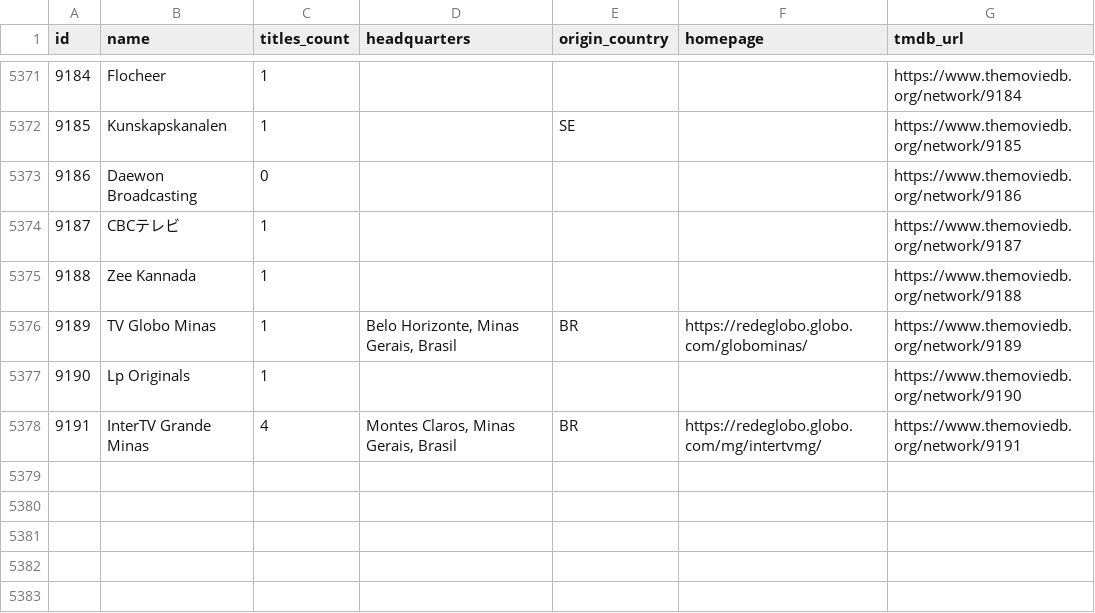
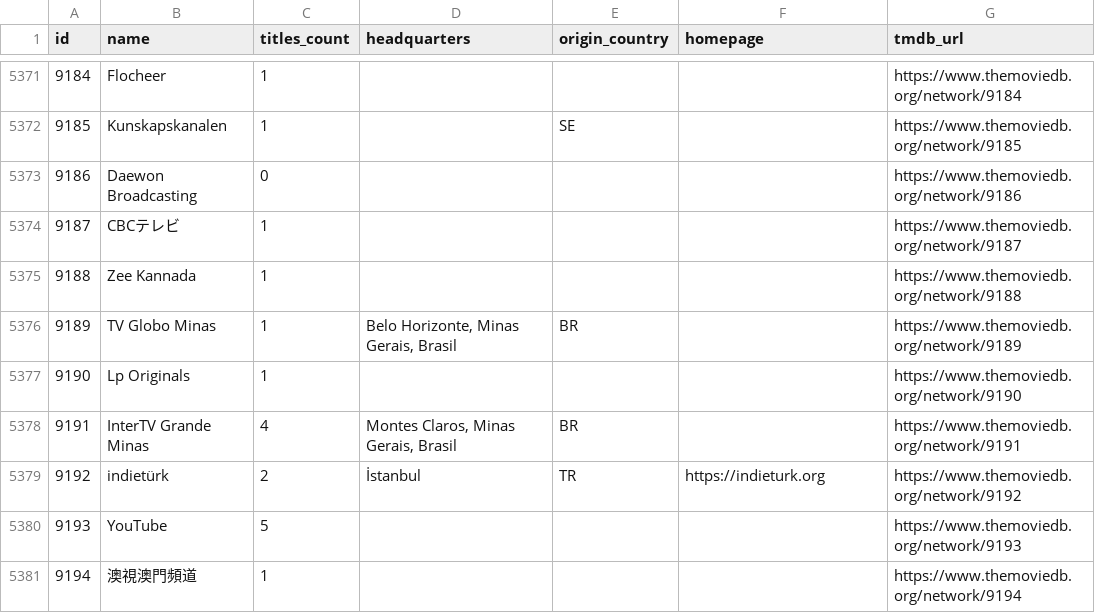
Before and after one commit to davecollections/tmdb-id-lookup, a CSV file: data/tv-networks.csv, drawn as a sheet; only a part is shown, gaps mark what is left out.

```diff
--- a/data/tv-networks.csv
+++ b/data/tv-networks.csv
@@ -5375,4 +5375,7 @@ id,name,titles_count,headquarters,origin_country,homepage,tmdb_url
 9188,Zee Kannada,1,,,,https://www.themoviedb.org/network/9188
-9189,TV Globo Minas,1,"Belo Horizonte, Minas Gerais, Brasil ",BR,https://redeglobo.globo.com/globominas/,https://www.themoviedb.org/network/9189
+9189,TV Globo Minas,1,"Belo Horizonte, Minas Gerais, Brasil ",BR,,https://www.themoviedb.org/network/9189
 9190,Lp Originals,1,,,,https://www.themoviedb.org/network/9190
-9191,InterTV Grande Minas,4,"Montes Claros, Minas Gerais, Brasil",BR,https://redeglobo.globo.com/mg/intertvmg/,https://www.themoviedb.org/network/9191
+9191,InterTV Grande Minas,4,"Montes Claros, Minas Gerais, Brasil",BR,,https://www.themoviedb.org/network/9191
+9192,indietürk,2,İstanbul,TR,https://indieturk.org,https://www.themoviedb.org/network/9192
+9193,YouTube,5,,,,https://www.themoviedb.org/network/9193
+9194,澳視澳門頻道,1,,,,https://www.themoviedb.org/network/9194
```
Also changed, not shown: 4 other files.
